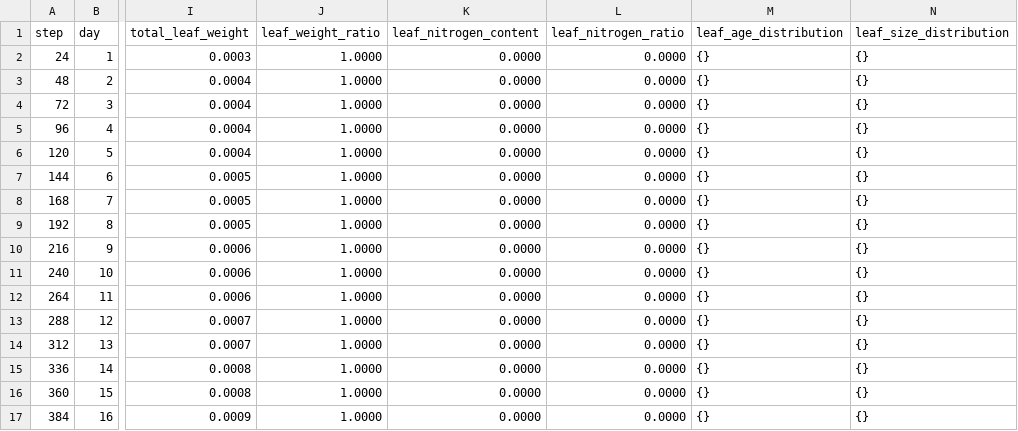
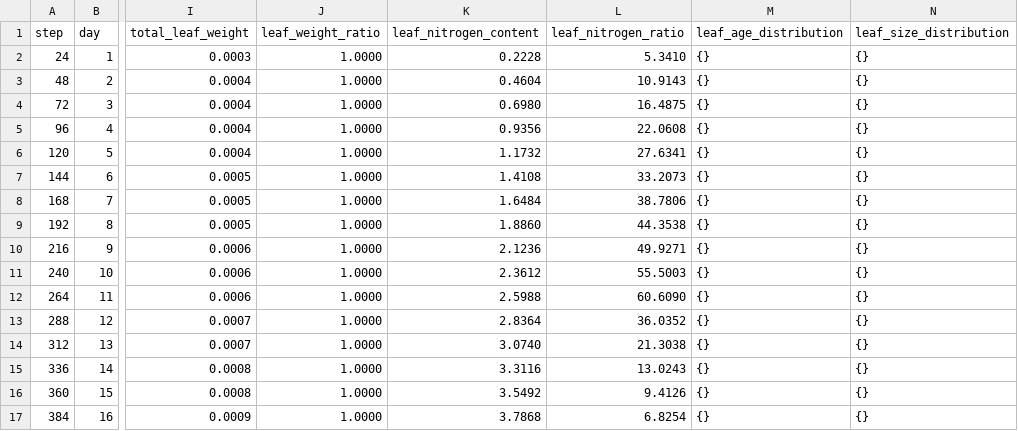
Before and after one commit to kapil-161/hydroponic_python, a CSV file: output/leaf_development.csv, drawn as a sheet; only a part is shown, gaps mark what is left out; the diff covers the shown part only; the diff names each change by its address in the sheet, - before the commit and + after, or states it on an @@ line.

```diff
--- a/output/leaf_development.csv
+++ b/output/leaf_development.csv
-K2 (leaf_nitrogen_content): 0.0000
+K2 (leaf_nitrogen_content): 0.2228
-L2 (leaf_nitrogen_ratio): 0.0000
+L2 (leaf_nitrogen_ratio): 5.3410
-K3 (leaf_nitrogen_content): 0.0000
+K3 (leaf_nitrogen_content): 0.4604
-L3 (leaf_nitrogen_ratio): 0.0000
+L3 (leaf_nitrogen_ratio): 10.9143
-K4 (leaf_nitrogen_content): 0.0000
+K4 (leaf_nitrogen_content): 0.6980
-L4 (leaf_nitrogen_ratio): 0.0000
+L4 (leaf_nitrogen_ratio): 16.4875
-K5 (leaf_nitrogen_content): 0.0000
+K5 (leaf_nitrogen_content): 0.9356
-L5 (leaf_nitrogen_ratio): 0.0000
+L5 (leaf_nitrogen_ratio): 22.0608
-K6 (leaf_nitrogen_content): 0.0000
+K6 (leaf_nitrogen_content): 1.1732
-L6 (leaf_nitrogen_ratio): 0.0000
+L6 (leaf_nitrogen_ratio): 27.6341
-K7 (leaf_nitrogen_content): 0.0000
+K7 (leaf_nitrogen_content): 1.4108
-L7 (leaf_nitrogen_ratio): 0.0000
+L7 (leaf_nitrogen_ratio): 33.2073
-K8 (leaf_nitrogen_content): 0.0000
+K8 (leaf_nitrogen_content): 1.6484
-L8 (leaf_nitrogen_ratio): 0.0000
+L8 (leaf_nitrogen_ratio): 38.7806
-K9 (leaf_nitrogen_content): 0.0000
+K9 (leaf_nitrogen_content): 1.8860
-L9 (leaf_nitrogen_ratio): 0.0000
+L9 (leaf_nitrogen_ratio): 44.3538
-K10 (leaf_nitrogen_content): 0.0000
+K10 (leaf_nitrogen_content): 2.1236
-L10 (leaf_nitrogen_ratio): 0.0000
+L10 (leaf_nitrogen_ratio): 49.9271
-K11 (leaf_nitrogen_content): 0.0000
+K11 (leaf_nitrogen_content): 2.3612
-L11 (leaf_nitrogen_ratio): 0.0000
+L11 (leaf_nitrogen_ratio): 55.5003
-K12 (leaf_nitrogen_content): 0.0000
+K12 (leaf_nitrogen_content): 2.5988
-L12 (leaf_nitrogen_ratio): 0.0000
+L12 (leaf_nitrogen_ratio): 60.6090
-K13 (leaf_nitrogen_content): 0.0000
+K13 (leaf_nitrogen_content): 2.8364
-L13 (leaf_nitrogen_ratio): 0.0000
+L13 (leaf_nitrogen_ratio): 36.0352
-K14 (leaf_nitrogen_content): 0.0000
+K14 (leaf_nitrogen_content): 3.0740
-L14 (leaf_nitrogen_ratio): 0.0000
+L14 (leaf_nitrogen_ratio): 21.3038
-K15 (leaf_nitrogen_content): 0.0000
+K15 (leaf_nitrogen_content): 3.3116
-L15 (leaf_nitrogen_ratio): 0.0000
+L15 (leaf_nitrogen_ratio): 13.0243
-K16 (leaf_nitrogen_content): 0.0000
+K16 (leaf_nitrogen_content): 3.5492
-L16 (leaf_nitrogen_ratio): 0.0000
+L16 (leaf_nitrogen_ratio): 9.4126
-K17 (leaf_nitrogen_content): 0.0000
+K17 (leaf_nitrogen_content): 3.7868
-L17 (leaf_nitrogen_ratio): 0.0000
+L17 (leaf_nitrogen_ratio): 6.8254
```
Also changed, not shown: 36 edited cells elsewhere in this file, output/biomass_allocation.csv, output/nitrogen_balance.csv, 18 other files.
